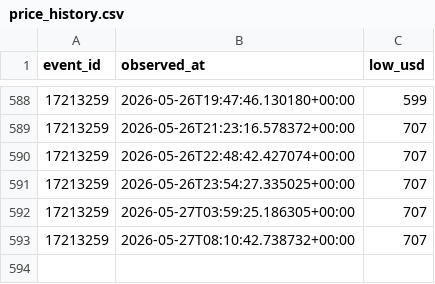
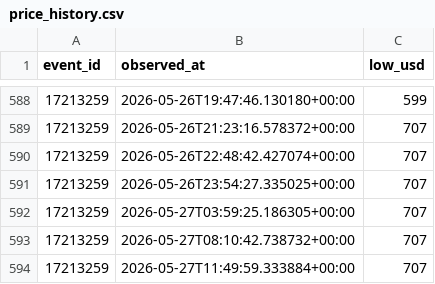
Before and after one commit to timkok/world-cup-monitor, a CSV file: price_history.csv, drawn as a sheet; only a part is shown, gaps mark what is left out; the diff names each change by its address in the sheet, - before the commit and + after, or states it on an @@ line.

```diff
--- a/price_history.csv
+++ b/price_history.csv
+row 594: 17213259 | 2026-05-27T11:49:59.333884+00:00 | 707
```
Also changed, not shown: seatgeek_data.csv.
